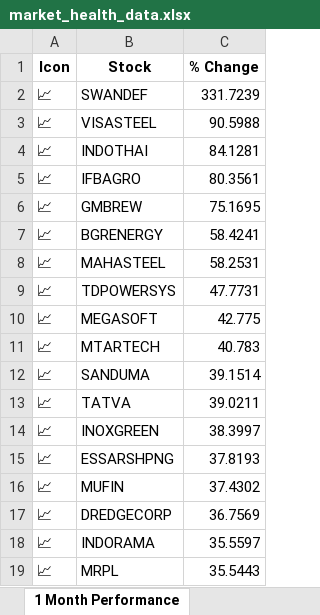
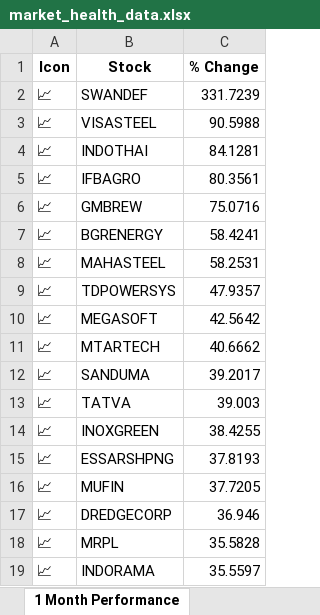
Before and after one commit to twyvernss/market-health-data, an Excel workbook: market_health_data.xlsx, sheet 1 Month Performance, drawn as a sheet; only a part is shown; values as stored, in another font and other column widths than the file's, no borders; removed rows and columns are numbered as before the commit, all else as after; the diff covers the shown part only; the diff names each change by its address in the sheet, - before the commit and + after, or states it on an @@ line.

```diff
--- a/market_health_data.xlsx (sheet 1 Month Performance)
+++ b/market_health_data.xlsx (sheet 1 Month Performance)
-C6 (% Change): 75.1695
+C6 (% Change): 75.0716
-C9 (% Change): 47.7731
+C9 (% Change): 47.9357
-C10 (% Change): 42.775
+C10 (% Change): 42.5642
-C11 (% Change): 40.783
+C11 (% Change): 40.6662
-C12 (% Change): 39.1514
+C12 (% Change): 39.2017
-C13 (% Change): 39.0211
+C13 (% Change): 39.003
-C14 (% Change): 38.3997
+C14 (% Change): 38.4255
-C16 (% Change): 37.4302
+C16 (% Change): 37.7205
-C17 (% Change): 36.7569
+C17 (% Change): 36.946
+row 18: 📈 | MRPL | 35.5828
-row 19: 📈 | MRPL | 35.5443
```
Also changed, not shown: 13 added rows, 13 removed rows and 26 edited cells elsewhere in this sheet, sheet Industry Analysis, sheet Top Losers, sheet Top Gainers, sheet 2 Week Return, sheet 1 Year Return, sheet Stock List, 2 more sheets.
